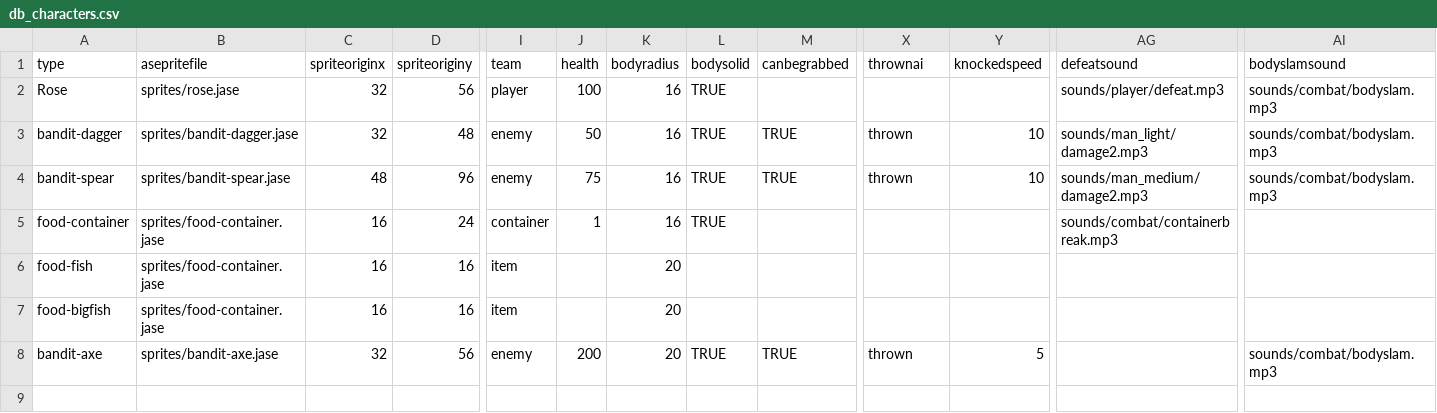
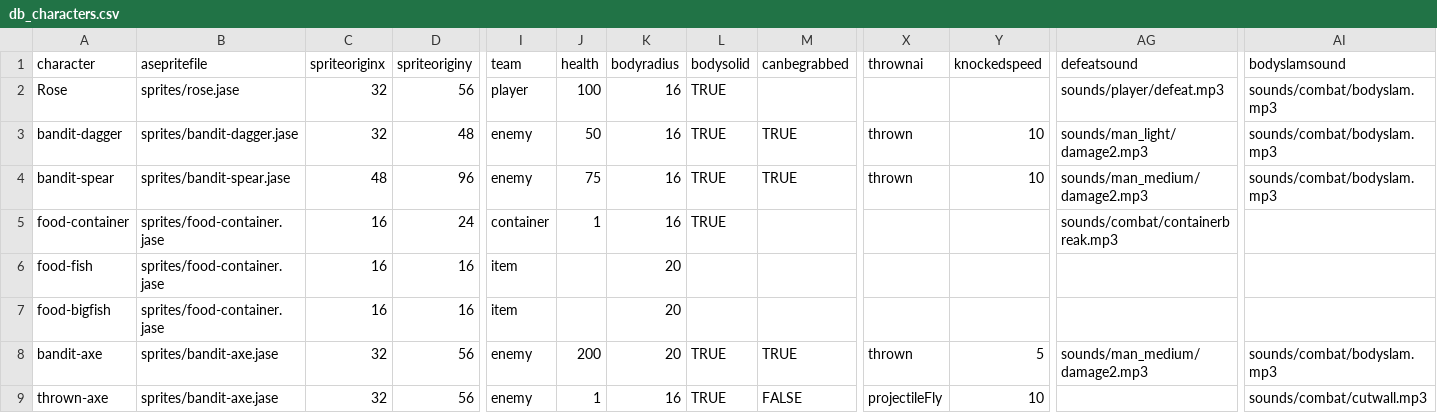
Before and after one commit to IoriBranford/dragontail, a CSV file: data/db_characters.csv, drawn as a sheet; only a part is shown, gaps mark what is left out; rows hold the shown columns only; the diff names each change by its address in the sheet, - before the commit and + after, or states it on an @@ line.

```diff
--- a/data/db_characters.csv
+++ b/data/db_characters.csv
-A1: type
+A1: character
-AG8 (defeatsound): (empty)
+AG8 (defeatsound): sounds/man_medium/damage2.mp3
+row 9: thrown-axe | sprites/bandit-axe.jase | 32 | 56 | enemy | 1 | 16 | TRUE | FALSE | projectileFly | 10 |  | sounds/combat/cutwall.mp3
```
Also changed, not shown: data/db_attacks.csv, 5 other files.
